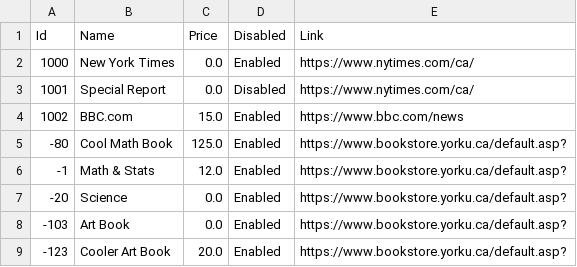
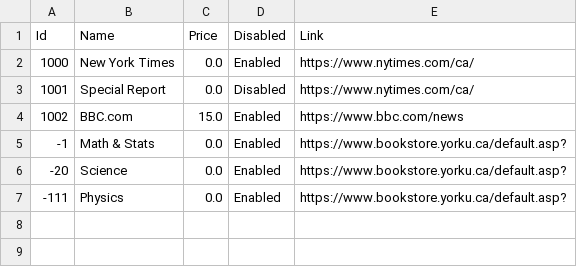
Before and after one commit to hliwudnew/YorkLibrary, a CSV file: YorkLibrary/src/data/Subscriptions.csv, drawn as a sheet.

```diff
--- a/YorkLibrary/src/data/Subscriptions.csv
+++ b/YorkLibrary/src/data/Subscriptions.csv
@@ -4,6 +4,4 @@ Id,Name,Price,Disabled,Link
 1002,BBC.com,15.0,Enabled,https://www.bbc.com/news
--80,Cool Math Book,125.0,Enabled,https://www.bookstore.yorku.ca/default.asp?
--1,Math & Stats,12.0,Enabled,https://www.bookstore.yorku.ca/default.asp?
+-1,Math & Stats,0.0,Enabled,https://www.bookstore.yorku.ca/default.asp?
 -20,Science,0.0,Enabled,https://www.bookstore.yorku.ca/default.asp?
--103,Art Book,0.0,Enabled,https://www.bookstore.yorku.ca/default.asp?
--123,Cooler Art Book,20.0,Enabled,https://www.bookstore.yorku.ca/default.asp?
+-111,Physics,0.0,Enabled,https://www.bookstore.yorku.ca/default.asp?
```
Also changed, not shown: YorkLibrary/src/data/Items.csv, 4 other files.
